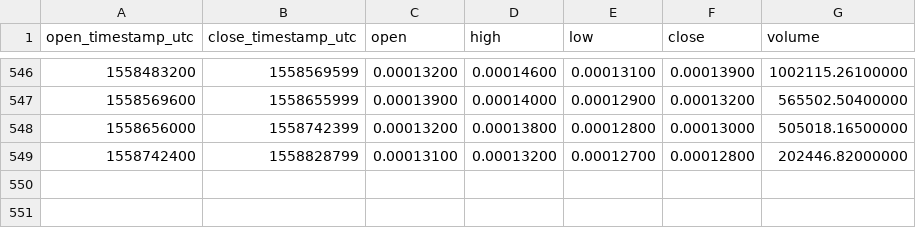
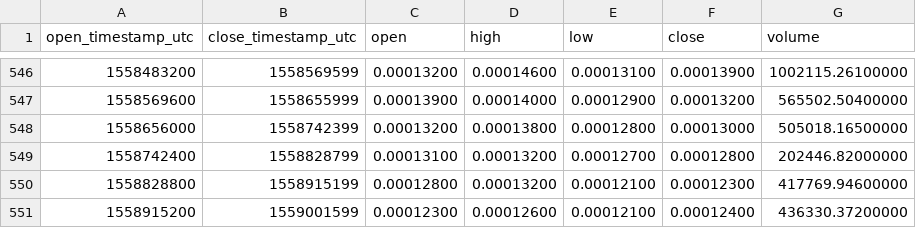
Before and after one commit to cryptobigbro/binance-BCDBTC, a CSV file: binance-BCDBTC-1d.csv, drawn as a sheet; only a part is shown, gaps mark what is left out.

Commit message:
Update OHLCV data.

```diff
--- a/binance-BCDBTC-1d.csv
+++ b/binance-BCDBTC-1d.csv
@@ -549 +549,3 @@ open_timestamp_utc,close_timestamp_utc,open,high,low,close,volume
 1558742400,1558828799,0.00013100,0.00013200,0.00012700,0.00012800,202446.82000000
+1558828800,1558915199,0.00012800,0.00013200,0.00012100,0.00012300,417769.94600000
+1558915200,1559001599,0.00012300,0.00012600,0.00012100,0.00012400,436330.37200000
```
Also changed, not shown: 1 other file.
